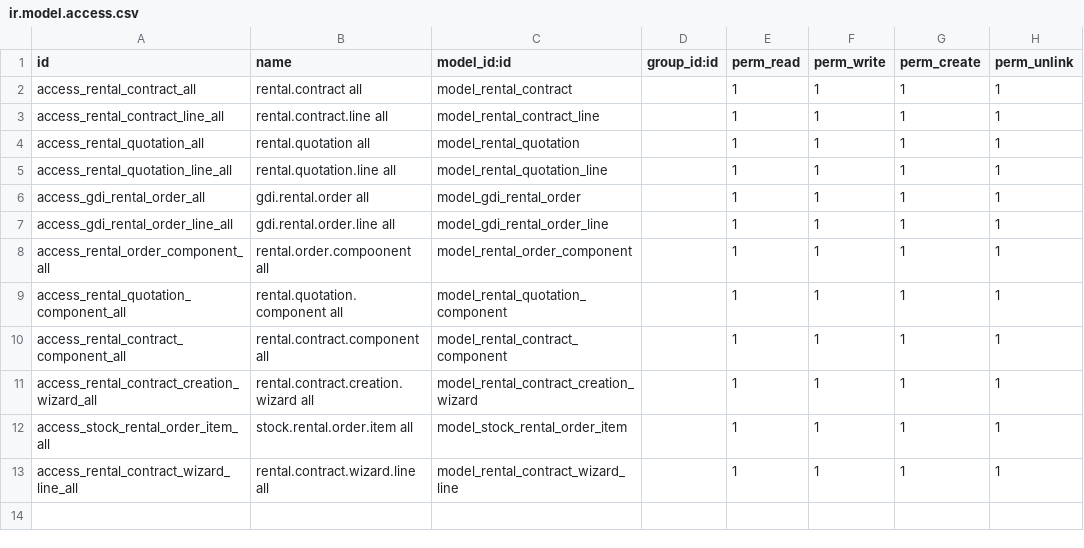
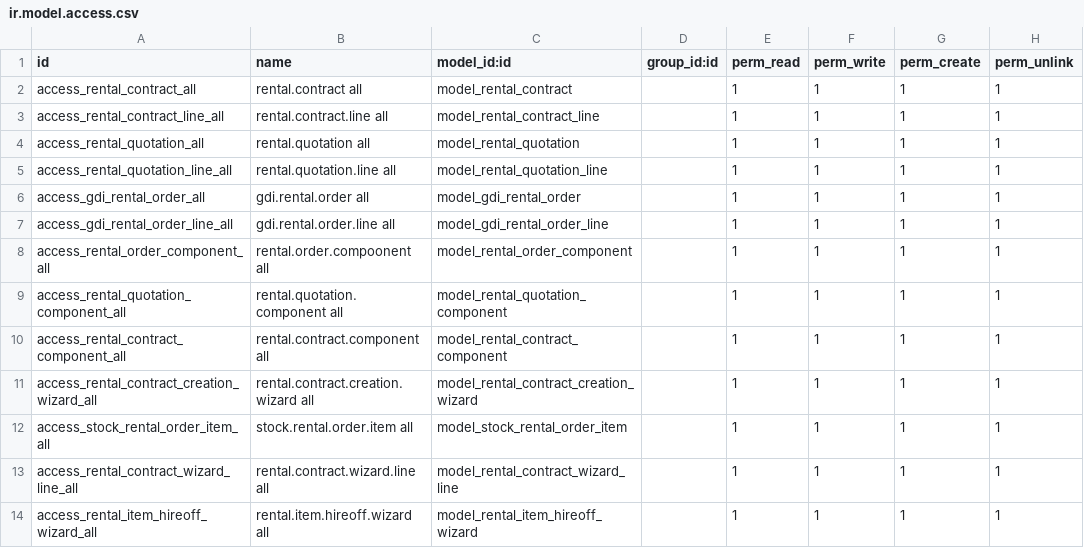
Before and after one commit to erpkita/gdi_rental, a CSV file: security/ir.model.access.csv, drawn as a sheet.

Commit message:
Add rental item hire-off for partial hire off rental

```diff
--- a/security/ir.model.access.csv
+++ b/security/ir.model.access.csv
@@ -13 +13,2 @@ access_stock_rental_order_item_all,stock.rental.order.item all,model_stock_renta
 access_rental_contract_wizard_line_all,rental.contract.wizard.line all,model_rental_contract_wizard_line,,1,1,1,1
+access_rental_item_hireoff_wizard_all,rental.item.hireoff.wizard all,model_rental_item_hireoff_wizard,,1,1,1,1
```
Also changed, not shown: 9 other files.
